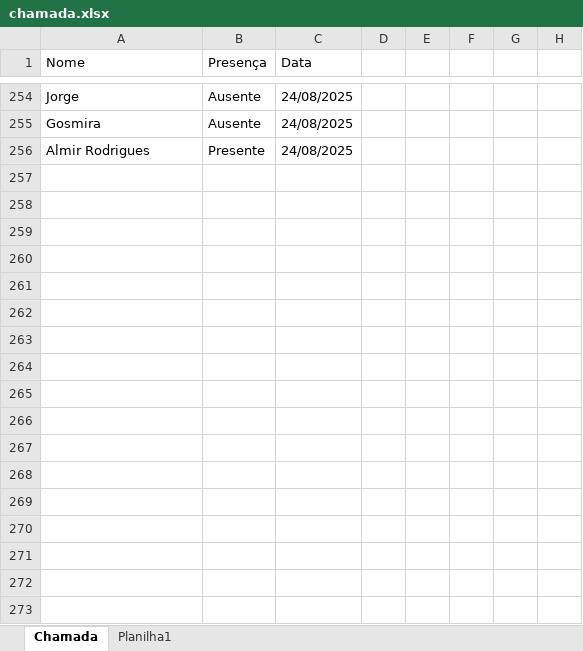
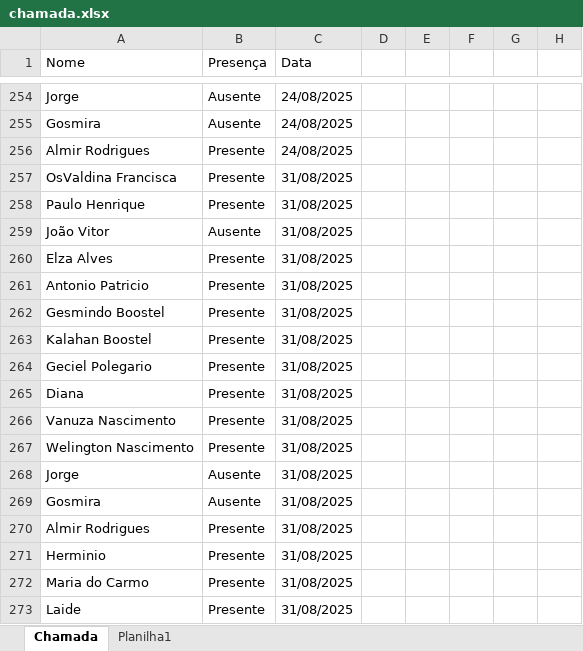
Before and after one commit to PHALVES252/Chamada-Dominical, an Excel workbook: chamada.xlsx, sheet Chamada, drawn as a sheet; only a part is shown, gaps mark what is left out; values as stored, in another font and other column widths than the file's, no borders; the diff names each change by its address in the sheet, - before the commit and + after, or states it on an @@ line.

```diff
--- a/chamada.xlsx (sheet Chamada)
+++ b/chamada.xlsx (sheet Chamada)
+row 257: OsValdina Francisca | Presente | 31/08/2025
+row 258: Paulo Henrique | Presente | 31/08/2025
+row 259: João Vitor | Ausente | 31/08/2025
+row 260: Elza Alves | Presente | 31/08/2025
+row 261: Antonio Patricio | Presente | 31/08/2025
+row 262: Gesmindo Boostel | Presente | 31/08/2025
+row 263: Kalahan Boostel | Presente | 31/08/2025
+row 264: Geciel Polegario | Presente | 31/08/2025
+row 265: Diana | Presente | 31/08/2025
+row 266: Vanuza Nascimento | Presente | 31/08/2025
+row 267: Welington Nascimento | Presente | 31/08/2025
+row 268: Jorge | Ausente | 31/08/2025
+row 269: Gosmira | Ausente | 31/08/2025
+row 270: Almir Rodrigues | Presente | 31/08/2025
+row 271: Herminio | Presente | 31/08/2025
+row 272: Maria do Carmo | Presente | 31/08/2025
+row 273: Laide | Presente | 31/08/2025
```
Also changed, not shown: 1 other file.
